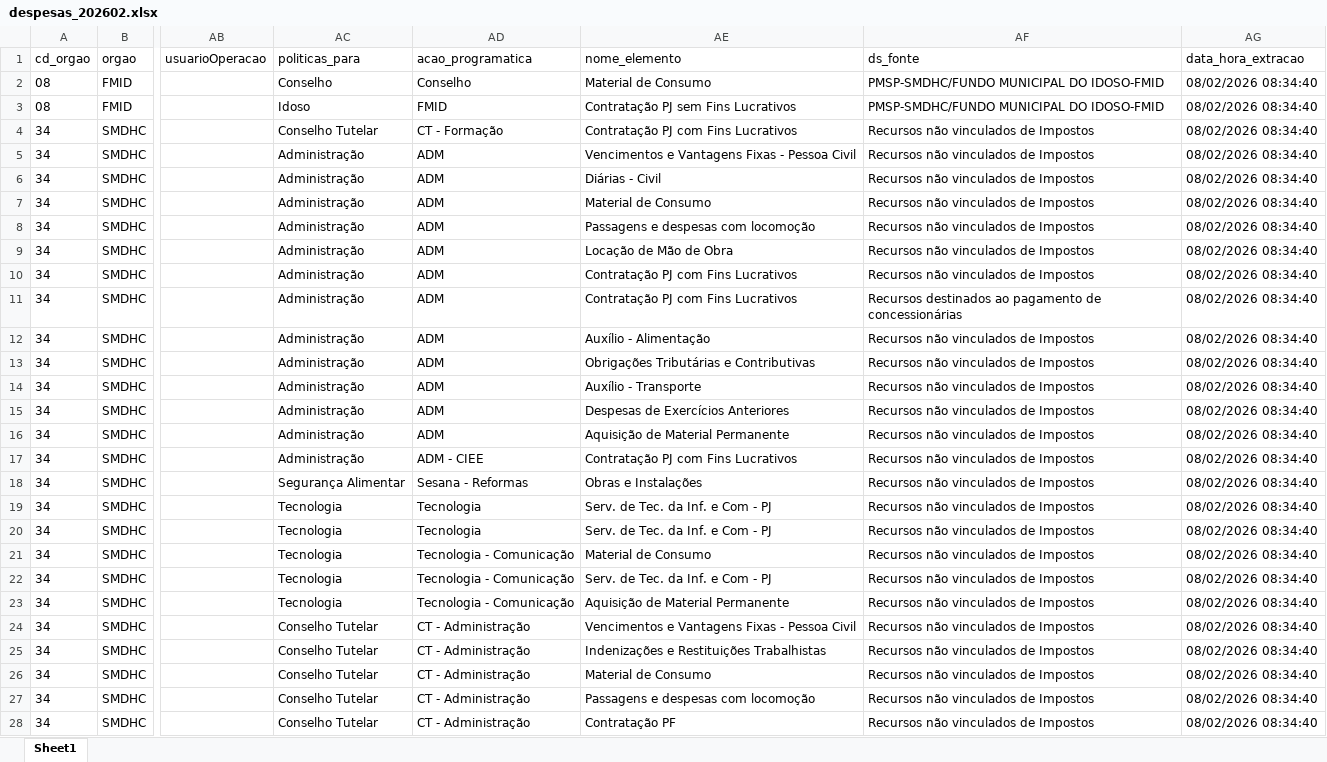
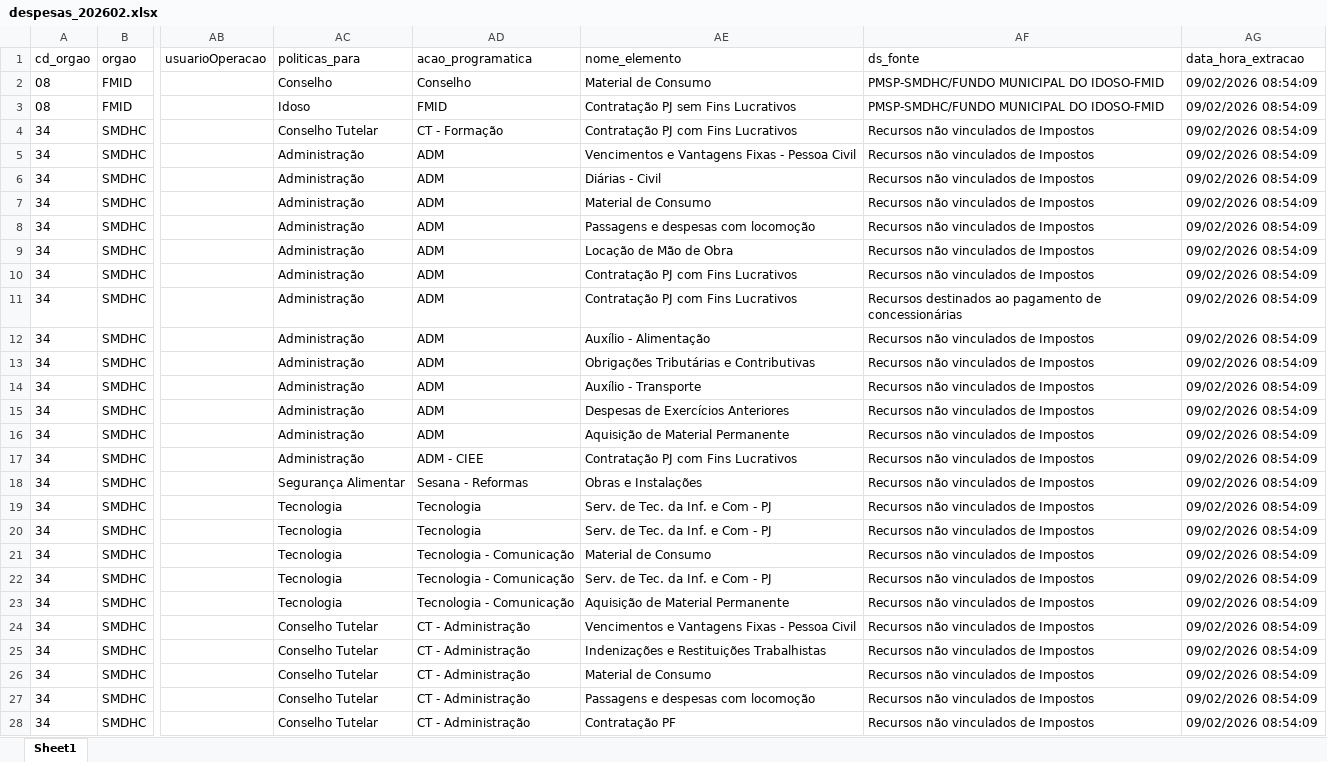
Before and after one commit to NathanSFaita/painel_orcamentario, an Excel workbook: base_despesas/2026/despesas_202602.xlsx, sheet Sheet1, drawn as a sheet; only a part is shown, gaps mark what is left out; values as stored, in another font and other column widths than the file's, no borders; the diff covers the shown part only; the diff names each change by its address in the sheet, - before the commit and + after, or states it on an @@ line.

```diff
--- a/base_despesas/2026/despesas_202602.xlsx (sheet Sheet1)
+++ b/base_despesas/2026/despesas_202602.xlsx (sheet Sheet1)
-AG2:AG28 (data_hora_extracao): 08/02/2026 08:34:40
+AG2:AG28 (data_hora_extracao): 09/02/2026 08:54:09
```
Also changed, not shown: 122 edited cells elsewhere in this sheet, 2 other files.
